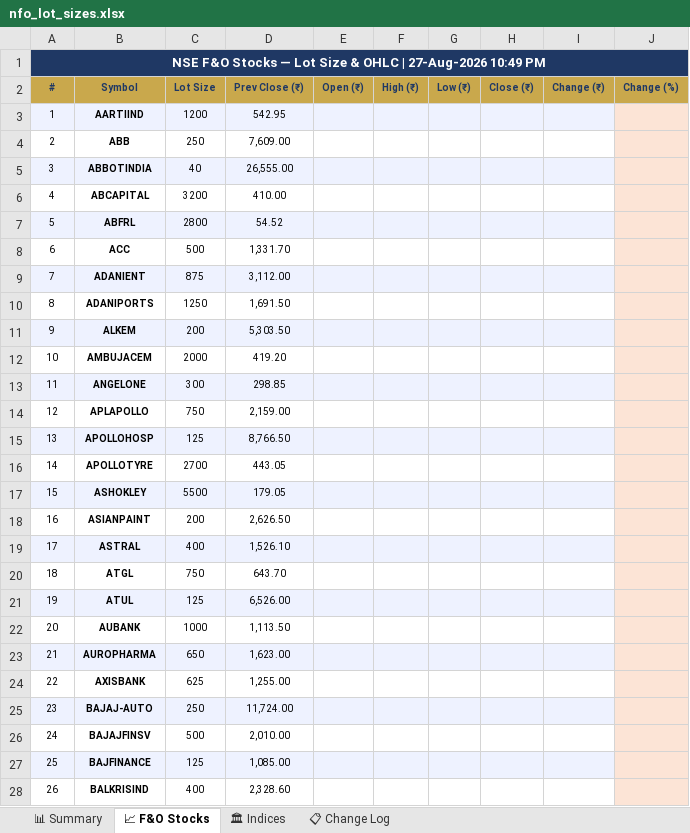
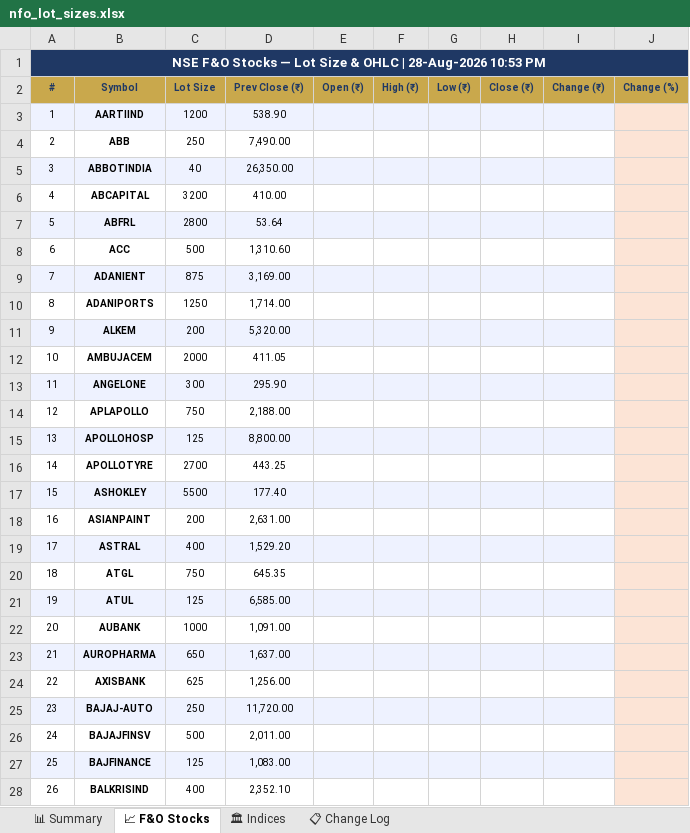
Before and after one commit to spurandhar0/nfo-lot-size-tracker, an Excel workbook: data/nfo_lot_sizes.xlsx, sheet 📈 F&O Stocks, drawn as a sheet; only a part is shown; values as stored, in another font and other column widths than the file's, no borders; the diff covers the shown part only; the diff names each change by its address in the sheet, - before the commit and + after, or states it on an @@ line.

```diff
--- a/data/nfo_lot_sizes.xlsx (sheet 📈 F&O Stocks)
+++ b/data/nfo_lot_sizes.xlsx (sheet 📈 F&O Stocks)
-A1 (#): …OHLC | 27-Aug-2026 10:49 PM
+A1 (#): …OHLC | 28-Aug-2026 10:53 PM
-D3 (Prev Close (₹)): 542.95
+D3 (Prev Close (₹)): 538.90
-D4 (Prev Close (₹)): 7,609.00
+D4 (Prev Close (₹)): 7,490.00
-D5 (Prev Close (₹)): 26,555.00
+D5 (Prev Close (₹)): 26,350.00
-D7 (Prev Close (₹)): 54.52
+D7 (Prev Close (₹)): 53.64
-D8 (Prev Close (₹)): 1,331.70
+D8 (Prev Close (₹)): 1,310.60
-D9 (Prev Close (₹)): 3,112.00
+D9 (Prev Close (₹)): 3,169.00
-D10 (Prev Close (₹)): 1,691.50
+D10 (Prev Close (₹)): 1,714.00
-D11 (Prev Close (₹)): 5,303.50
+D11 (Prev Close (₹)): 5,320.00
-D12 (Prev Close (₹)): 419.20
+D12 (Prev Close (₹)): 411.05
-D13 (Prev Close (₹)): 298.85
+D13 (Prev Close (₹)): 295.90
-D14 (Prev Close (₹)): 2,159.00
+D14 (Prev Close (₹)): 2,188.00
-D15 (Prev Close (₹)): 8,766.50
+D15 (Prev Close (₹)): 8,800.00
-D16 (Prev Close (₹)): 443.05
+D16 (Prev Close (₹)): 443.25
-D17 (Prev Close (₹)): 179.05
+D17 (Prev Close (₹)): 177.40
-D18 (Prev Close (₹)): 2,626.50
+D18 (Prev Close (₹)): 2,631.00
-D19 (Prev Close (₹)): 1,526.10
+D19 (Prev Close (₹)): 1,529.20
-D20 (Prev Close (₹)): 643.70
+D20 (Prev Close (₹)): 645.35
-D21 (Prev Close (₹)): 6,526.00
+D21 (Prev Close (₹)): 6,585.00
-D22 (Prev Close (₹)): 1,113.50
+D22 (Prev Close (₹)): 1,091.00
-D23 (Prev Close (₹)): 1,623.00
+D23 (Prev Close (₹)): 1,637.00
-D24 (Prev Close (₹)): 1,255.00
+D24 (Prev Close (₹)): 1,256.00
-D25 (Prev Close (₹)): 11,724.00
+D25 (Prev Close (₹)): 11,720.00
-D26 (Prev Close (₹)): 2,010.00
+D26 (Prev Close (₹)): 2,011.00
-D27 (Prev Close (₹)): 1,085.00
+D27 (Prev Close (₹)): 1,083.00
-D28 (Prev Close (₹)): 2,328.60
+D28 (Prev Close (₹)): 2,352.10
```
Also changed, not shown: 149 edited cells elsewhere in this sheet, sheet 📊 Summary, sheet 📋 Change Log, sheet 🏛 Indices, 1 other file.
